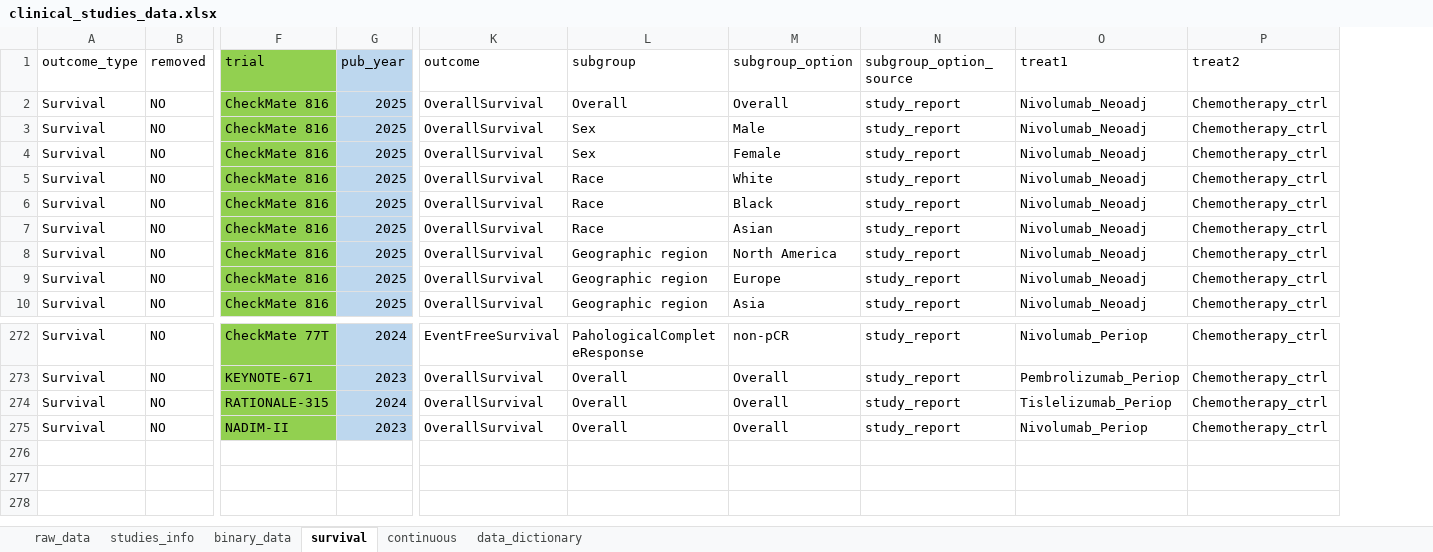
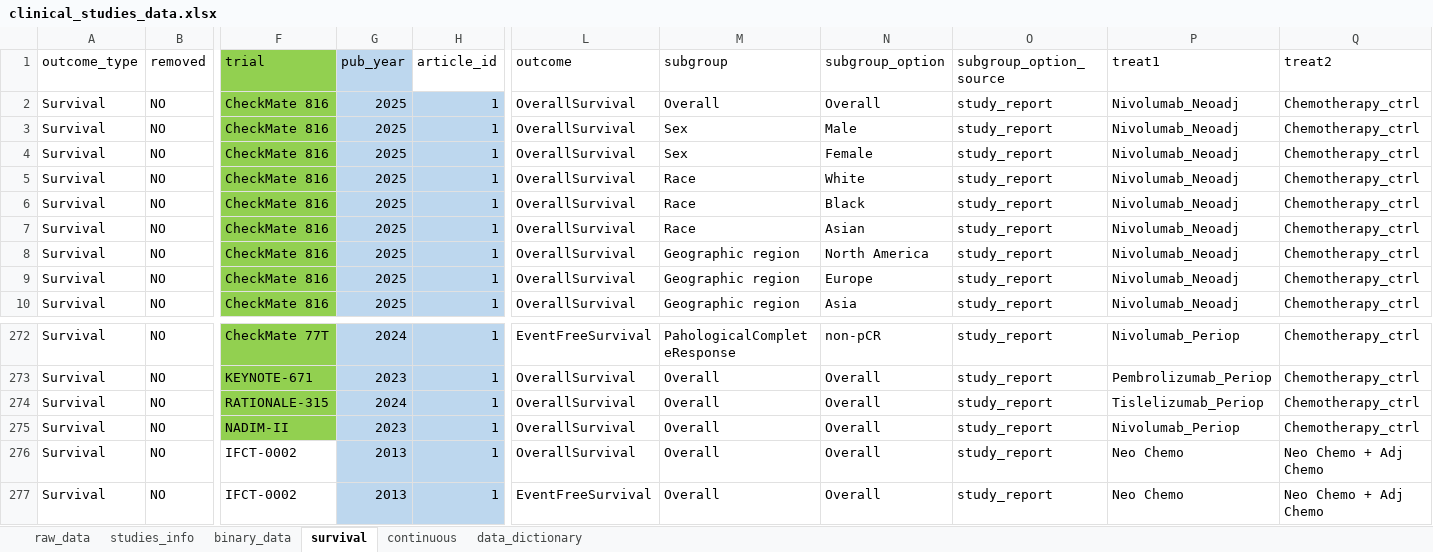
Before and after one commit to zuofengli/AIMetaAnalysis, an Excel workbook: inst/extdata/clinical_studies_data.xlsx, sheet survival, drawn as a sheet; only a part is shown, gaps mark what is left out; values as stored, in another font and other column widths than the file's, no borders; rows hold the shown columns only; the diff names each change by its address in the sheet, - before the commit and + after, or states it on an @@ line.

```diff
--- a/inst/extdata/clinical_studies_data.xlsx (sheet survival)
+++ b/inst/extdata/clinical_studies_data.xlsx (sheet survival)
+column H (article_id), rows 2-10: all 1; rows 272-275: all 1
+row 276: Survival | NO | IFCT-0002 | 2013 | 1 | OverallSurvival | Overall | Overall | study_report | Neo Chemo | Neo Chemo + Adj Chemo
+row 277: Survival | NO | IFCT-0002 | 2013 | 1 | EventFreeSurvival | Overall | Overall | study_report | Neo Chemo | Neo Chemo + Adj Chemo
```
Also changed, not shown: sheet binary_data, sheet studies_info, formulas that keep their value, hidden cells, charts or pictures, 40 other files.
